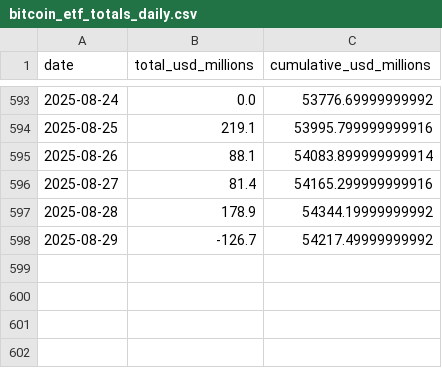
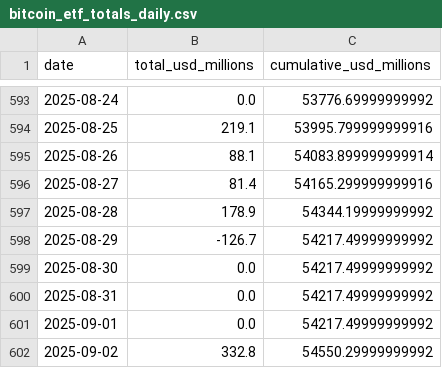
Before and after one commit to ciyberpunk/farside-etf, a CSV file: Data/bitcoin_etf_totals_daily.csv, drawn as a sheet; only a part is shown, gaps mark what is left out.

```diff
--- a/Data/bitcoin_etf_totals_daily.csv
+++ b/Data/bitcoin_etf_totals_daily.csv
@@ -598 +598,5 @@ date,total_usd_millions,cumulative_usd_millions
 2025-08-29,-126.7,54217.49999999992
+2025-08-30,0.0,54217.49999999992
+2025-08-31,0.0,54217.49999999992
+2025-09-01,0.0,54217.49999999992
+2025-09-02,332.8,54550.29999999992
```
Also changed, not shown: Data/bitcoin_etf_flows_long_daily.csv, Data/bitcoin_etf_flows_wide_daily.csv, 17 other files.
